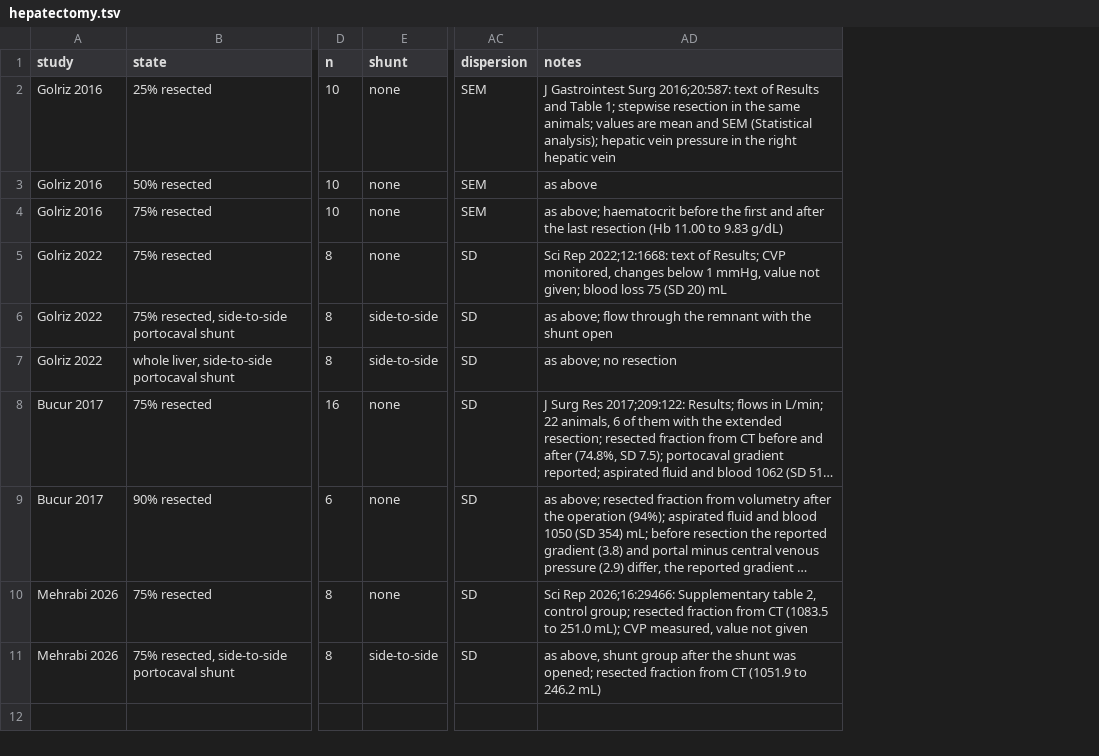
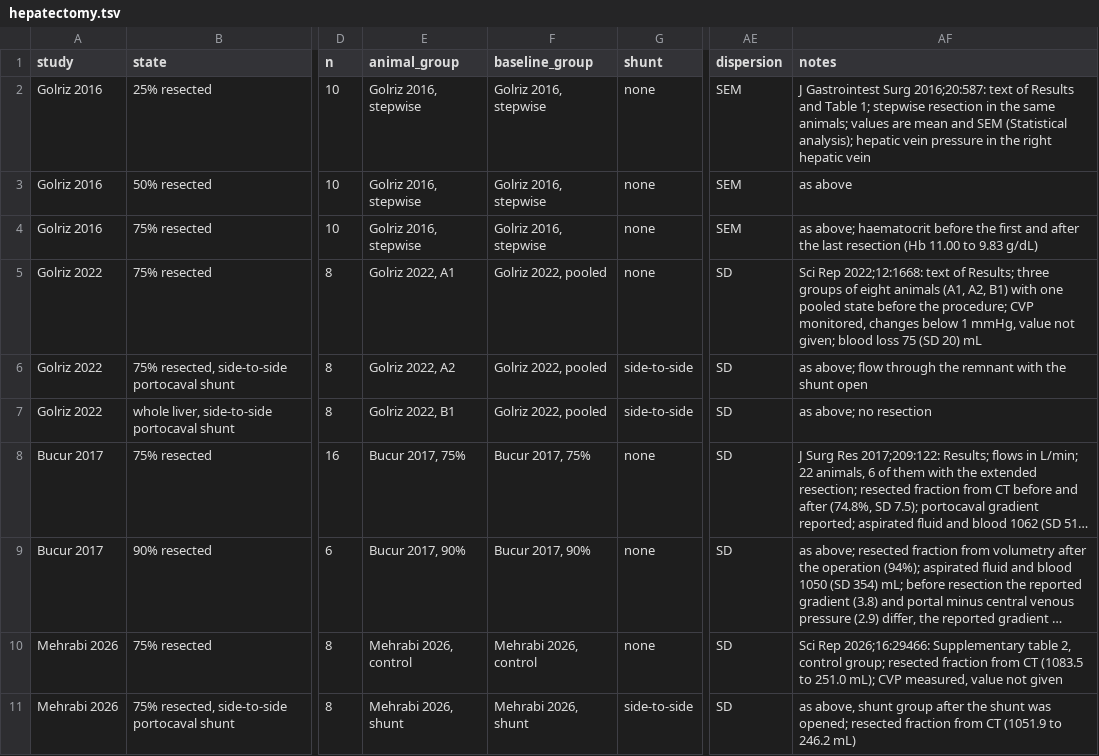
Before and after one commit to Danpc11/LiPNet, a TSV file: data/hepatectomy.tsv, drawn as a sheet; only a part is shown, gaps mark what is left out; long unchanged cells end in …; addresses are those after the commit; the diff names each change by its address in the sheet, - before the commit and + after, or states it on an @@ line.

Commit message:
v0.11.3: grupos de animales y de estado basal explícitos en la tabla de hepatectomías; P exacto en la Figura 3E

```diff
--- a/data/hepatectomy.tsv
+++ b/data/hepatectomy.tsv
+column E (animal_group), rows 2-11: Golriz 2016, stepwise | Golriz 2016, stepwise | Golriz 2016, stepwise | Golriz 2022, A1 | Golriz 2022, A2 | Golriz 2022, B1 | Bucur 2017, 75% | Bucur 2017, 90% | Mehrabi 2026, control | Mehrabi 2026, shunt
+column F (baseline_group), rows 2-11: Golriz 2016, stepwise | Golriz 2016, stepwise | Golriz 2016, stepwise | Golriz 2022, pooled | Golriz 2022, pooled | Golriz 2022, pooled | Bucur 2017, 75% | Bucur 2017, 90% | Mehrabi 2026, control | Mehrabi 2026, shunt
-AF5 (notes): …of Results; CVP monitored,…
+AF5 (notes): …of Results; three groups of eight animals (A1, A2, B1) with one pooled state before the procedure; CVP monitored,…
```
Also changed, not shown: 8 other files.
